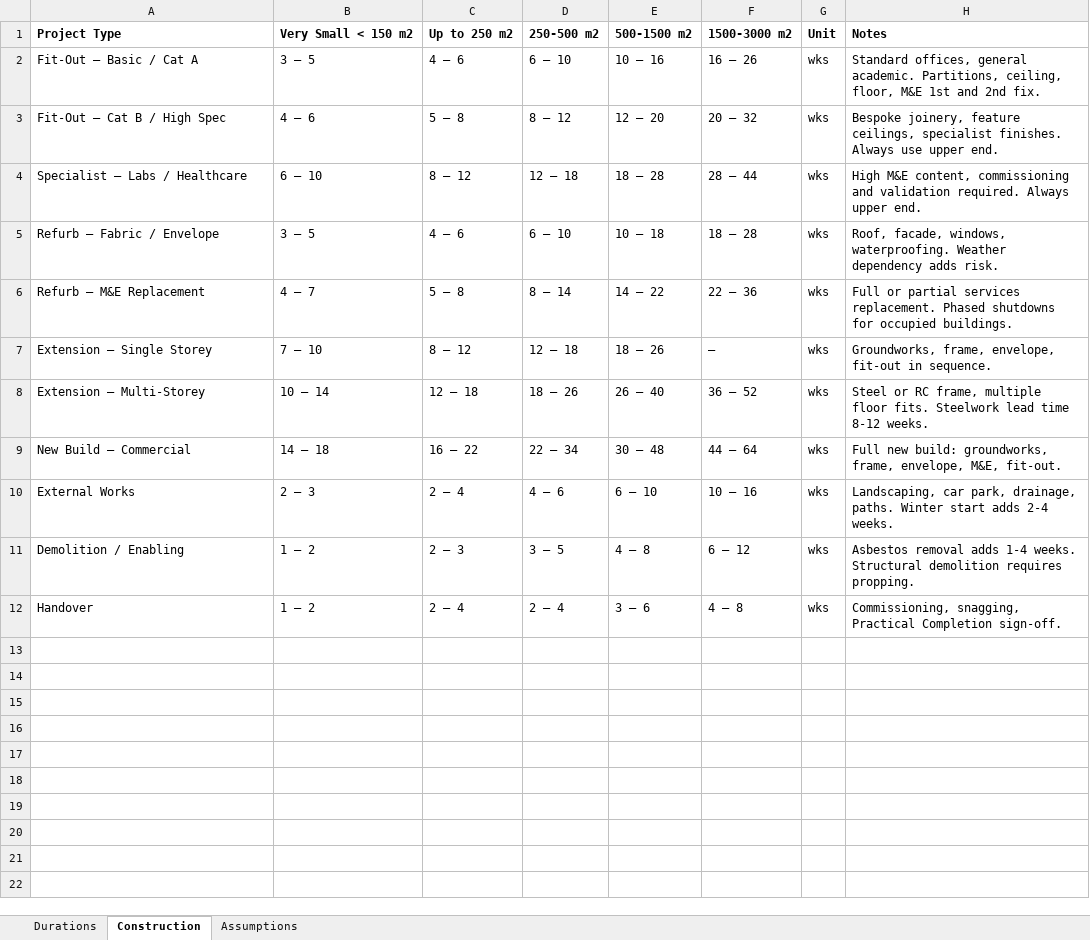
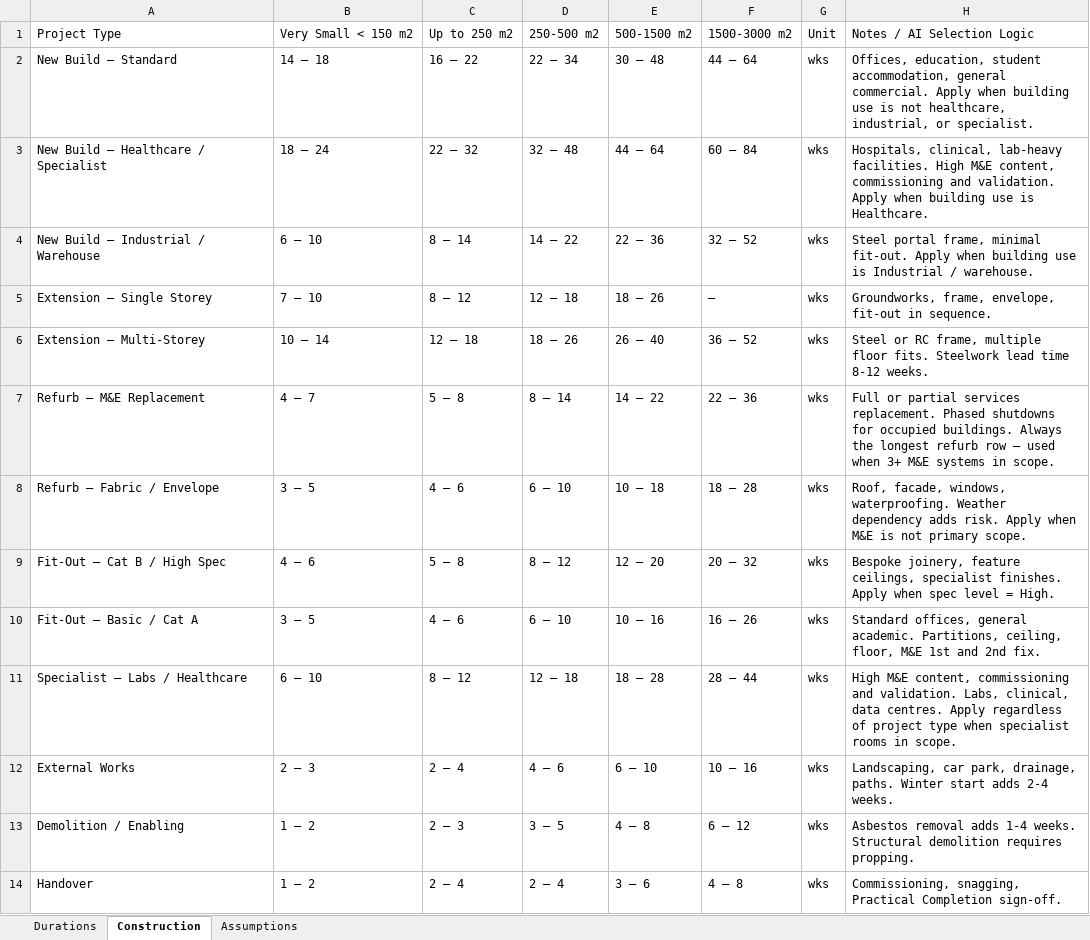
Before and after one commit to MNKayali/estates-ai-tool, an Excel workbook: Estates_AI_Programme_v4_0.xlsx, sheet Construction, drawn as a sheet; values as stored, in another font and other column widths than the file's, no borders; removed rows and columns are numbered as before the commit, all else as after; the diff names each change by its address in the sheet, - before the commit and + after, or states it on an @@ line.

Commit message:
Expand new build types by building use; wire Q4.6 phasing into programme

```diff
--- a/Estates_AI_Programme_v4_0.xlsx (sheet Construction)
+++ b/Estates_AI_Programme_v4_0.xlsx (sheet Construction)
-A1:H1 bold: on
+A1:H1 bold: off
-H1: Notes
+H1: Notes / AI Selection Logic
-row 3: Fit-Out — Cat B / High Spec | 4 – 6 | 5 – 8 | 8 – 12 | 12 – 20 | 20 – 32 | wks | Bespoke joinery, feature ceilings, specialist finishes. Always use upper end.
-row 4: Specialist — Labs / Healthcare | 6 – 10 | 8 – 12 | 12 – 18 | 18 – 28 | 28 – 44 | wks | High M&E content, commissioning and validation required. Always upper end.
-row 5: Refurb — Fabric / Envelope | 3 – 5 | 4 – 6 | 6 – 10 | 10 – 18 | 18 – 28 | wks | Roof, facade, windows, waterproofing. Weather dependency adds risk.
-row 6: Refurb — M&E Replacement | 4 – 7 | 5 – 8 | 8 – 14 | 14 – 22 | 22 – 36 | wks | Full or partial services replacement. Phased shutdowns for occupied buildings.
+row 2: New Build — Standard | 14 – 18 | 16 – 22 | 22 – 34 | 30 – 48 | 44 – 64 | wks | Offices, education, student accommodation, general commercial. Apply when building use is not healthcare, industrial, or specialist.
+row 3: New Build — Healthcare / Specialist | 18 – 24 | 22 – 32 | 32 – 48 | 44 – 64 | 60 – 84 | wks | Hospitals, clinical, lab-heavy facilities. High M&E content, commissioning and validation. Apply when building use is Healthcare.
+row 4: New Build — Industrial / Warehouse | 6 – 10 | 8 – 14 | 14 – 22 | 22 – 36 | 32 – 52 | wks | Steel portal frame, minimal fit-out. Apply when building use is Industrial / warehouse.
-row 9: New Build — Commercial | 14 – 18 | 16 – 22 | 22 – 34 | 30 – 48 | 44 – 64 | wks | Full new build: groundworks, frame, envelope, M&E, fit-out.
+row 7: Refurb — M&E Replacement | 4 – 7 | 5 – 8 | 8 – 14 | 14 – 22 | 22 – 36 | wks | Full or partial services replacement. Phased shutdowns for occupied buildings. Always the longest refurb row — used when 3+ M&E systems in scope.
+row 8: Refurb — Fabric / Envelope | 3 – 5 | 4 – 6 | 6 – 10 | 10 – 18 | 18 – 28 | wks | Roof, facade, windows, waterproofing. Weather dependency adds risk. Apply when M&E is not primary scope.
+row 9: Fit-Out — Cat B / High Spec | 4 – 6 | 5 – 8 | 8 – 12 | 12 – 20 | 20 – 32 | wks | Bespoke joinery, feature ceilings, specialist finishes. Apply when spec level = High.
@@ row 2 moved to row 10: Fit-Out — Basic / Cat A @@
+row 11: Specialist — Labs / Healthcare | 6 – 10 | 8 – 12 | 12 – 18 | 18 – 28 | 28 – 44 | wks | High M&E content, commissioning and validation. Labs, clinical, data centres. Apply regardless of project type when specialist rooms in scope.
```
Also changed, not shown: sheet Durations, 2 other files.
